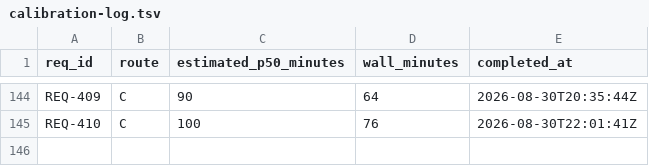
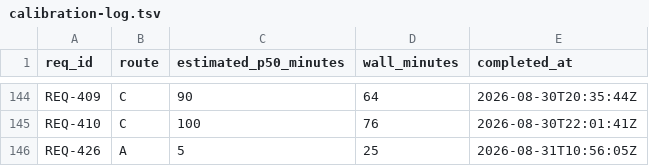
Before and after one commit to knews2019/skill-do-work, a TSV file: do-work/calibration-log.tsv, drawn as a sheet; only a part is shown, gaps mark what is left out; the diff names each change by its address in the sheet, - before the commit and + after, or states it on an @@ line.

Commit message:
[REQ-426] Preserve special Unix mode bits (Route A)
Implements: REQ-426

- Retain setuid, setgid and sticky bits during managed replacement and install.\n- Add RED/GREEN regression coverage for all three managed configuration files.\n- Release suite version 0.251.1 and queue the consent-gated remaining-path audit.

```diff
--- a/do-work/calibration-log.tsv
+++ b/do-work/calibration-log.tsv
+row 146: REQ-426 | A | 5 | 25 | 2026-08-31T10:56:05Z
```
Also changed, not shown: 10 other files.
